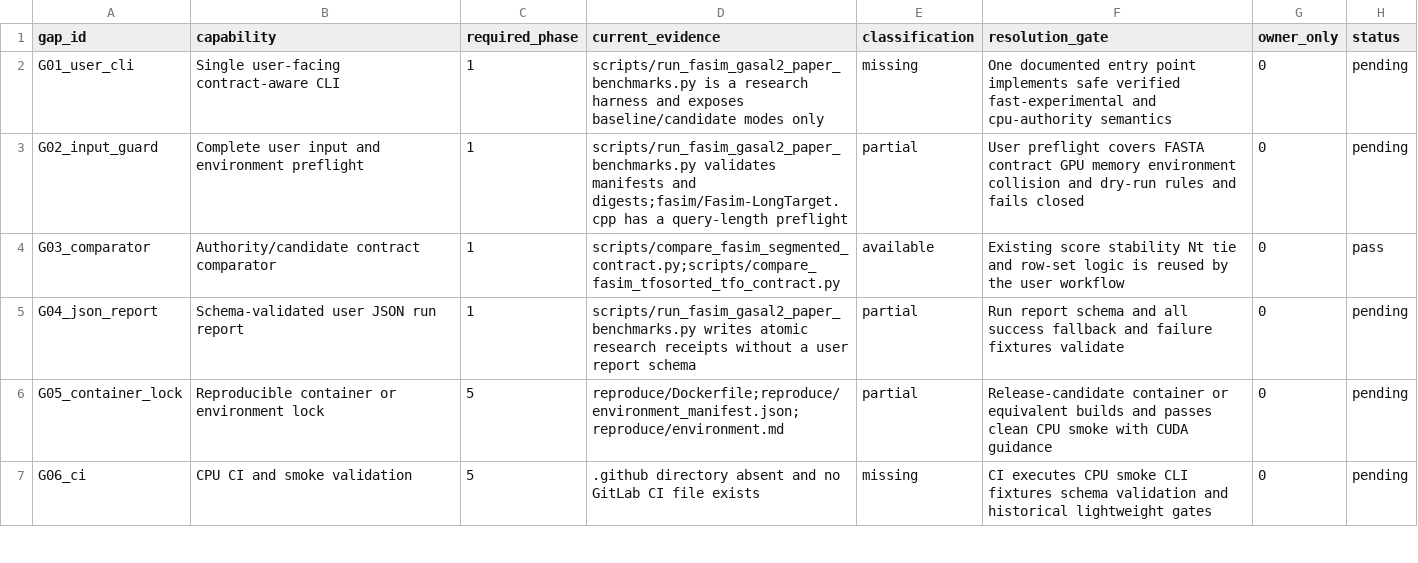
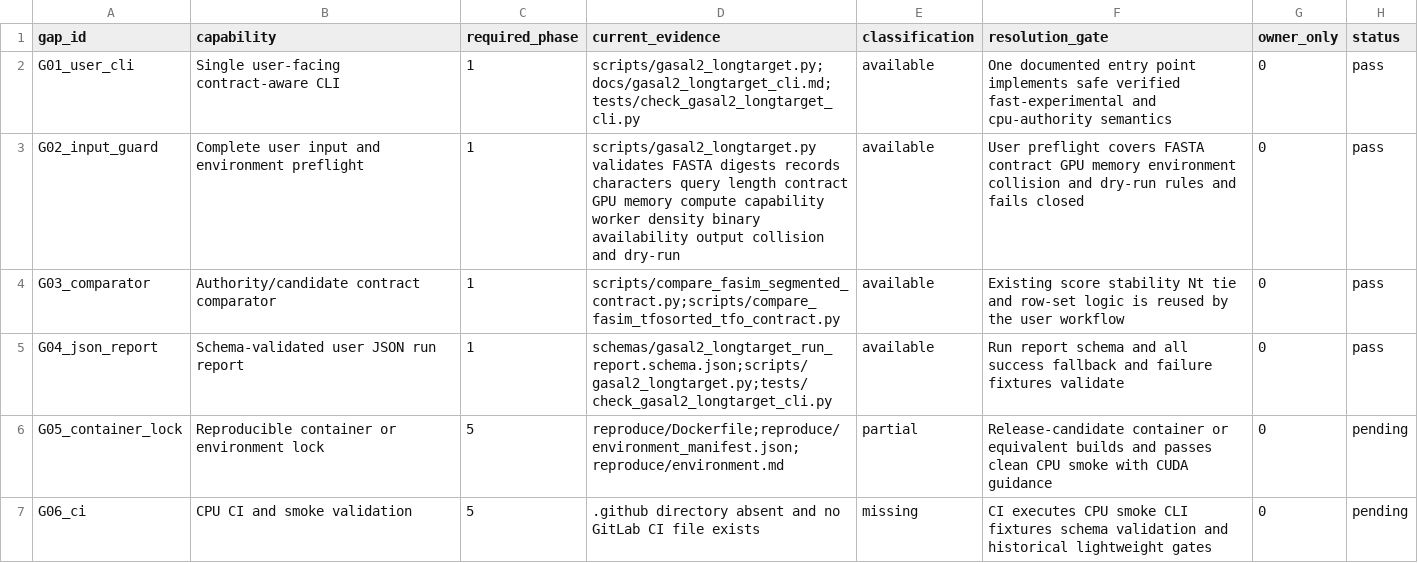
Before and after one commit to wyjistest/LongTarget-exact-sim, a TSV file: paper/bioinformatics/gap_register.tsv, drawn as a sheet; only a part is shown.

```diff
--- a/paper/bioinformatics/gap_register.tsv
+++ b/paper/bioinformatics/gap_register.tsv
@@ -1,6 +1,6 @@
 gap_id	capability	required_phase	current_evidence	classification	resolution_gate	owner_only	status
-G01_user_cli	Single user-facing contract-aware CLI	1	scripts/run_fasim_gasal2_paper_benchmarks.py is a research harness and exposes baseline/candidate modes only	missing	One documented entry point implements safe verified fast-experimental and cpu-authority semantics	0	pending
-G02_input_guard	Complete user input and environment preflight	1	scripts/run_fasim_gasal2_paper_benchmarks.py validates manifests and digests;fasim/Fasim-LongTarget.cpp has a query-length preflight	partial	User preflight covers FASTA contract GPU memory environment collision and dry-run rules and fails closed	0	pending
+G01_user_cli	Single user-facing contract-aware CLI	1	scripts/gasal2_longtarget.py;docs/gasal2_longtarget_cli.md;tests/check_gasal2_longtarget_cli.py	available	One documented entry point implements safe verified fast-experimental and cpu-authority semantics	0	pass
+G02_input_guard	Complete user input and environment preflight	1	scripts/gasal2_longtarget.py validates FASTA digests records characters query length contract GPU memory compute capability worker density binary availability output collision and dry-run	available	User preflight covers FASTA contract GPU memory environment collision and dry-run rules and fails closed	0	pass
 G03_comparator	Authority/candidate contract comparator	1	scripts/compare_fasim_segmented_contract.py;scripts/compare_fasim_tfosorted_tfo_contract.py	available	Existing score stability Nt tie and row-set logic is reused by the user workflow	0	pass
-G04_json_report	Schema-validated user JSON run report	1	scripts/run_fasim_gasal2_paper_benchmarks.py writes atomic research receipts without a user report schema	partial	Run report schema and all success fallback and failure fixtures validate	0	pending
+G04_json_report	Schema-validated user JSON run report	1	schemas/gasal2_longtarget_run_report.schema.json;scripts/gasal2_longtarget.py;tests/check_gasal2_longtarget_cli.py	available	Run report schema and all success fallback and failure fixtures validate	0	pass
 G05_container_lock	Reproducible container or environment lock	5	reproduce/Dockerfile;reproduce/environment_manifest.json;reproduce/environment.md	partial	Release-candidate container or equivalent builds and passes clean CPU smoke with CUDA guidance	0	pending
```
Also changed, not shown: paper/bioinformatics/claim_evidence.tsv, paper/bioinformatics/submission_manifest.tsv, 11 other files.
